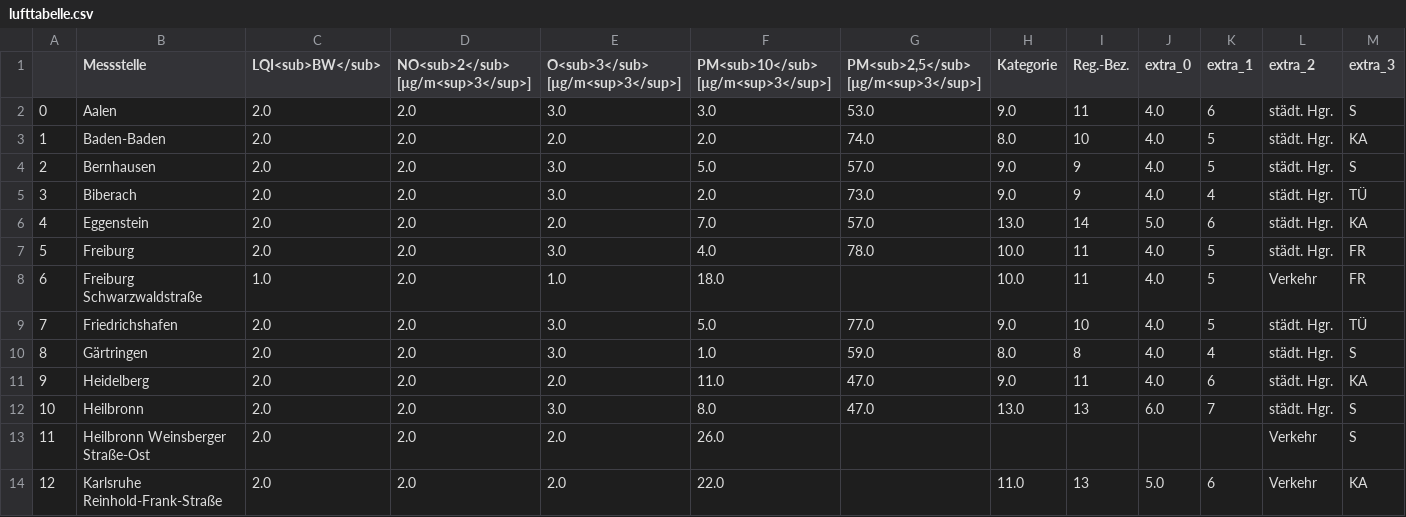
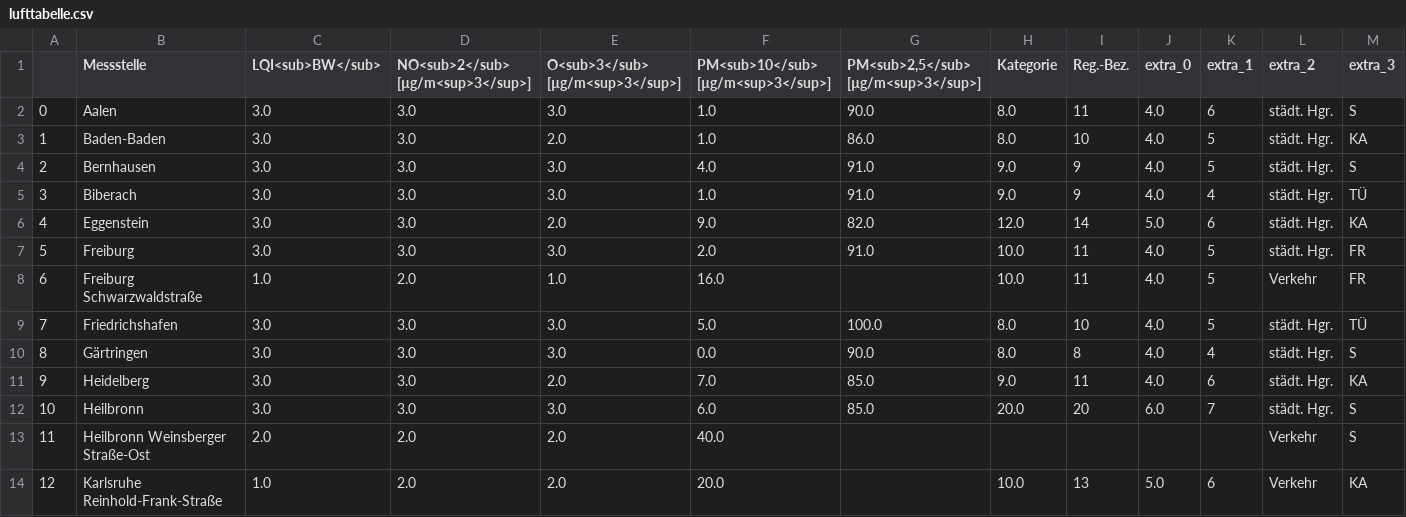
Before and after one commit to CHesseling/feinstaub_bw, a CSV file: lufttabelle.csv, drawn as a sheet; only a part is shown; the diff covers the shown part only.

```diff
--- a/lufttabelle.csv
+++ b/lufttabelle.csv
@@ -1,14 +1,14 @@
 ,Messstelle,LQI<sub>BW</sub>,NO<sub>2</sub> [µg/m<sup>3</sup>],O<sub>3</sub> [µg/m<sup>3</sup>],PM<sub>10</sub> [µg/m<sup>3</sup>],"PM<sub>2,5</sub> [µg/m<sup>3</sup>]",Kategorie,Reg.-Bez.,extra_0,extra_1,extra_2,extra_3
-0,Aalen,2.0,2.0,3.0,3.0,53.0,9.0,11,4.0,6,städt. Hgr.,S
-1,Baden-Baden,2.0,2.0,2.0,2.0,74.0,8.0,10,4.0,5,städt. Hgr.,KA
-2,Bernhausen,2.0,2.0,3.0,5.0,57.0,9.0,9,4.0,5,städt. Hgr.,S
-3,Biberach,2.0,2.0,3.0,2.0,73.0,9.0,9,4.0,4,städt. Hgr.,TÜ
-4,Eggenstein,2.0,2.0,2.0,7.0,57.0,13.0,14,5.0,6,städt. Hgr.,KA
-5,Freiburg,2.0,2.0,3.0,4.0,78.0,10.0,11,4.0,5,städt. Hgr.,FR
-6,Freiburg Schwarzwaldstraße,1.0,2.0,1.0,18.0,,10.0,11,4.0,5,Verkehr,FR
-7,Friedrichshafen,2.0,2.0,3.0,5.0,77.0,9.0,10,4.0,5,städt. Hgr.,TÜ
-8,Gärtringen,2.0,2.0,3.0,1.0,59.0,8.0,8,4.0,4,städt. Hgr.,S
-9,Heidelberg,2.0,2.0,2.0,11.0,47.0,9.0,11,4.0,6,städt. Hgr.,KA
-10,Heilbronn,2.0,2.0,3.0,8.0,47.0,13.0,13,6.0,7,städt. Hgr.,S
-11,Heilbronn Weinsberger Straße-Ost,2.0,2.0,2.0,26.0,,,,,,Verkehr,S
-12,Karlsruhe Reinhold-Frank-Straße,2.0,2.0,2.0,22.0,,11.0,13,5.0,6,Verkehr,KA
+0,Aalen,3.0,3.0,3.0,1.0,90.0,8.0,11,4.0,6,städt. Hgr.,S
+1,Baden-Baden,3.0,3.0,2.0,1.0,86.0,8.0,10,4.0,5,städt. Hgr.,KA
+2,Bernhausen,3.0,3.0,3.0,4.0,91.0,9.0,9,4.0,5,städt. Hgr.,S
+3,Biberach,3.0,3.0,3.0,1.0,91.0,9.0,9,4.0,4,städt. Hgr.,TÜ
+4,Eggenstein,3.0,3.0,2.0,9.0,82.0,12.0,14,5.0,6,städt. Hgr.,KA
+5,Freiburg,3.0,3.0,3.0,2.0,91.0,10.0,11,4.0,5,städt. Hgr.,FR
+6,Freiburg Schwarzwaldstraße,1.0,2.0,1.0,16.0,,10.0,11,4.0,5,Verkehr,FR
+7,Friedrichshafen,3.0,3.0,3.0,5.0,100.0,8.0,10,4.0,5,städt. Hgr.,TÜ
+8,Gärtringen,3.0,3.0,3.0,0.0,90.0,8.0,8,4.0,4,städt. Hgr.,S
+9,Heidelberg,3.0,3.0,2.0,7.0,85.0,9.0,11,4.0,6,städt. Hgr.,KA
+10,Heilbronn,3.0,3.0,3.0,6.0,85.0,20.0,20,6.0,7,städt. Hgr.,S
+11,Heilbronn Weinsberger Straße-Ost,2.0,2.0,2.0,40.0,,,,,,Verkehr,S
+12,Karlsruhe Reinhold-Frank-Straße,1.0,2.0,2.0,20.0,,10.0,13,5.0,6,Verkehr,KA
```
Also changed, not shown: 94 edited cells elsewhere in this file.
